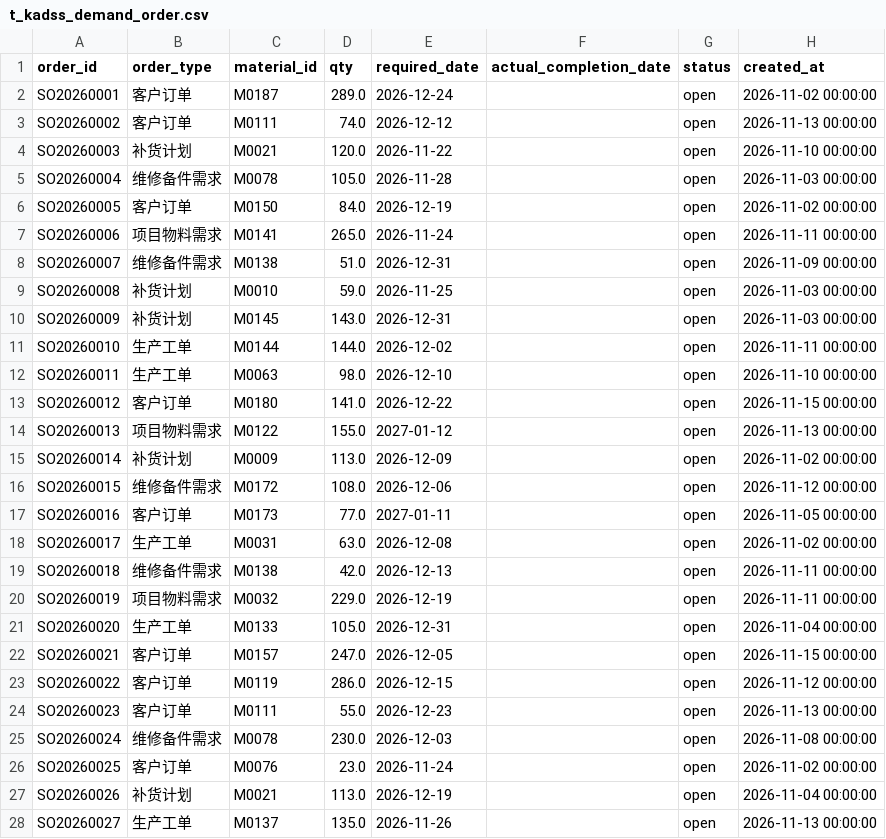
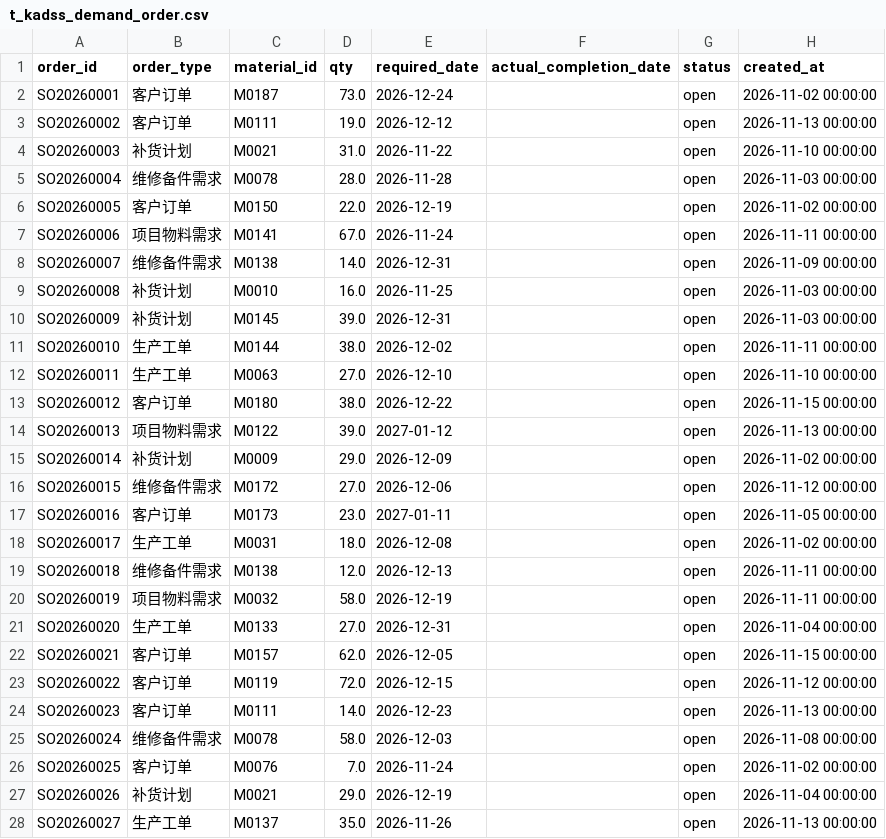
Before and after one commit to DoraYC/kadss, a CSV file: data/leadtime_deterioration/csv/t_kadss_demand_order.csv, drawn as a sheet; only a part is shown; the diff covers the shown part only.

```diff
--- a/data/leadtime_deterioration/csv/t_kadss_demand_order.csv
+++ b/data/leadtime_deterioration/csv/t_kadss_demand_order.csv
@@ -1,28 +1,28 @@
 order_id,order_type,material_id,qty,required_date,actual_completion_date,status,created_at
-SO20260001,客户订单,M0187,289.0,2026-12-24,,open,2026-11-02 00:00:00
-SO20260002,客户订单,M0111,74.0,2026-12-12,,open,2026-11-13 00:00:00
-SO20260003,补货计划,M0021,120.0,2026-11-22,,open,2026-11-10 00:00:00
-SO20260004,维修备件需求,M0078,105.0,2026-11-28,,open,2026-11-03 00:00:00
-SO20260005,客户订单,M0150,84.0,2026-12-19,,open,2026-11-02 00:00:00
-SO20260006,项目物料需求,M0141,265.0,2026-11-24,,open,2026-11-11 00:00:00
-SO20260007,维修备件需求,M0138,51.0,2026-12-31,,open,2026-11-09 00:00:00
-SO20260008,补货计划,M0010,59.0,2026-11-25,,open,2026-11-03 00:00:00
-SO20260009,补货计划,M0145,143.0,2026-12-31,,open,2026-11-03 00:00:00
-SO20260010,生产工单,M0144,144.0,2026-12-02,,open,2026-11-11 00:00:00
-SO20260011,生产工单,M0063,98.0,2026-12-10,,open,2026-11-10 00:00:00
-SO20260012,客户订单,M0180,141.0,2026-12-22,,open,2026-11-15 00:00:00
-SO20260013,项目物料需求,M0122,155.0,2027-01-12,,open,2026-11-13 00:00:00
-SO20260014,补货计划,M0009,113.0,2026-12-09,,open,2026-11-02 00:00:00
-SO20260015,维修备件需求,M0172,108.0,2026-12-06,,open,2026-11-12 00:00:00
-SO20260016,客户订单,M0173,77.0,2027-01-11,,open,2026-11-05 00:00:00
-SO20260017,生产工单,M0031,63.0,2026-12-08,,open,2026-11-02 00:00:00
-SO20260018,维修备件需求,M0138,42.0,2026-12-13,,open,2026-11-11 00:00:00
-SO20260019,项目物料需求,M0032,229.0,2026-12-19,,open,2026-11-11 00:00:00
-SO20260020,生产工单,M0133,105.0,2026-12-31,,open,2026-11-04 00:00:00
-SO20260021,客户订单,M0157,247.0,2026-12-05,,open,2026-11-15 00:00:00
-SO20260022,客户订单,M0119,286.0,2026-12-15,,open,2026-11-12 00:00:00
-SO20260023,客户订单,M0111,55.0,2026-12-23,,open,2026-11-13 00:00:00
-SO20260024,维修备件需求,M0078,230.0,2026-12-03,,open,2026-11-08 00:00:00
-SO20260025,客户订单,M0076,23.0,2026-11-24,,open,2026-11-02 00:00:00
-SO20260026,补货计划,M0021,113.0,2026-12-19,,open,2026-11-04 00:00:00
-SO20260027,生产工单,M0137,135.0,2026-11-26,,open,2026-11-13 00:00:00
+SO20260001,客户订单,M0187,73.0,2026-12-24,,open,2026-11-02 00:00:00
+SO20260002,客户订单,M0111,19.0,2026-12-12,,open,2026-11-13 00:00:00
+SO20260003,补货计划,M0021,31.0,2026-11-22,,open,2026-11-10 00:00:00
+SO20260004,维修备件需求,M0078,28.0,2026-11-28,,open,2026-11-03 00:00:00
+SO20260005,客户订单,M0150,22.0,2026-12-19,,open,2026-11-02 00:00:00
+SO20260006,项目物料需求,M0141,67.0,2026-11-24,,open,2026-11-11 00:00:00
+SO20260007,维修备件需求,M0138,14.0,2026-12-31,,open,2026-11-09 00:00:00
+SO20260008,补货计划,M0010,16.0,2026-11-25,,open,2026-11-03 00:00:00
+SO20260009,补货计划,M0145,39.0,2026-12-31,,open,2026-11-03 00:00:00
+SO20260010,生产工单,M0144,38.0,2026-12-02,,open,2026-11-11 00:00:00
+SO20260011,生产工单,M0063,27.0,2026-12-10,,open,2026-11-10 00:00:00
+SO20260012,客户订单,M0180,38.0,2026-12-22,,open,2026-11-15 00:00:00
+SO20260013,项目物料需求,M0122,39.0,2027-01-12,,open,2026-11-13 00:00:00
+SO20260014,补货计划,M0009,29.0,2026-12-09,,open,2026-11-02 00:00:00
+SO20260015,维修备件需求,M0172,27.0,2026-12-06,,open,2026-11-12 00:00:00
+SO20260016,客户订单,M0173,23.0,2027-01-11,,open,2026-11-05 00:00:00
+SO20260017,生产工单,M0031,18.0,2026-12-08,,open,2026-11-02 00:00:00
+SO20260018,维修备件需求,M0138,12.0,2026-12-13,,open,2026-11-11 00:00:00
+SO20260019,项目物料需求,M0032,58.0,2026-12-19,,open,2026-11-11 00:00:00
+SO20260020,生产工单,M0133,27.0,2026-12-31,,open,2026-11-04 00:00:00
+SO20260021,客户订单,M0157,62.0,2026-12-05,,open,2026-11-15 00:00:00
+SO20260022,客户订单,M0119,72.0,2026-12-15,,open,2026-11-12 00:00:00
+SO20260023,客户订单,M0111,14.0,2026-12-23,,open,2026-11-13 00:00:00
+SO20260024,维修备件需求,M0078,58.0,2026-12-03,,open,2026-11-08 00:00:00
+SO20260025,客户订单,M0076,7.0,2026-11-24,,open,2026-11-02 00:00:00
+SO20260026,补货计划,M0021,29.0,2026-12-19,,open,2026-11-04 00:00:00
+SO20260027,生产工单,M0137,35.0,2026-11-26,,open,2026-11-13 00:00:00
```
Also changed, not shown: 23 edited cells elsewhere in this file, data/high_volatility/csv/t_kadss_bom.csv, data/high_volatility/csv/t_kadss_demand_order.csv, 28 other files.
